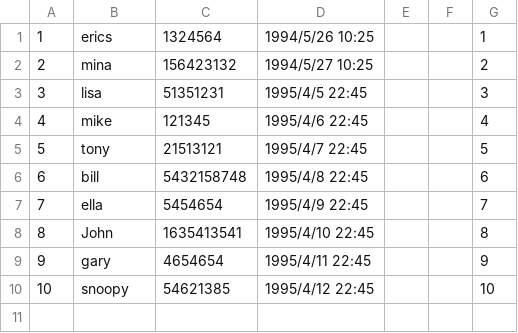
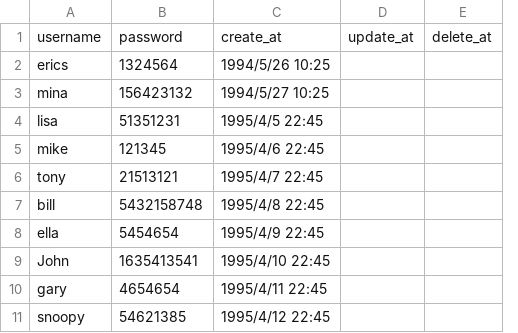
Before and after one commit to TTPLP/MyMessageBoard, a CSV file: install/data_csv/member.csv, drawn as a sheet; removed rows and columns are numbered as before the commit, all else as after; the diff names each change by its address in the sheet, - before the commit and + after, or states it on an @@ line.

Commit message:
*in file database.php
1. fix insertIntoTable_batch() with a new parameter 'datafields'.

2. add data fields in per csv in first row

```diff
--- a/install/data_csv/member.csv
+++ b/install/data_csv/member.csv
-column A, rows 1-10: 1 | 2 | 3 | 4 | 5 | 6 | 7 | 8 | 9 | 10
-column E, empty
-column F, empty
-column G, rows 1-10: 1 | 2 | 3 | 4 | 5 | 6 | 7 | 8 | 9 | 10
+column D, empty
+column E, empty
+row 1: username | password | create_at | update_at | delete_at
```
Also changed, not shown: install/data_csv/mail.csv, 4 other files.
